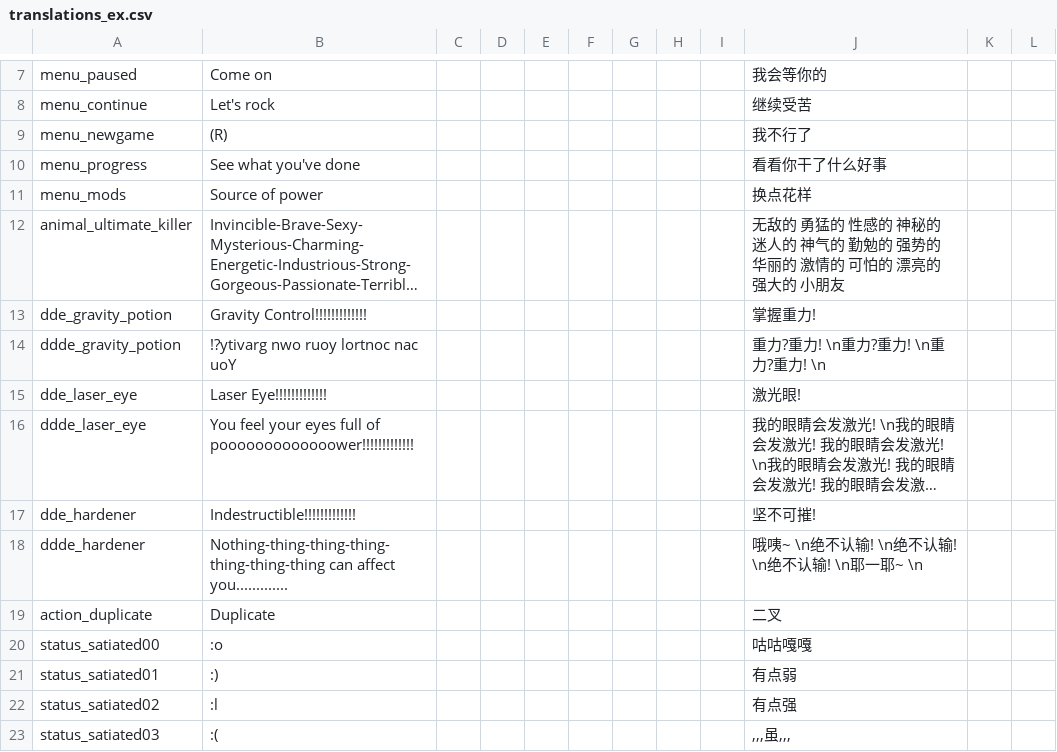
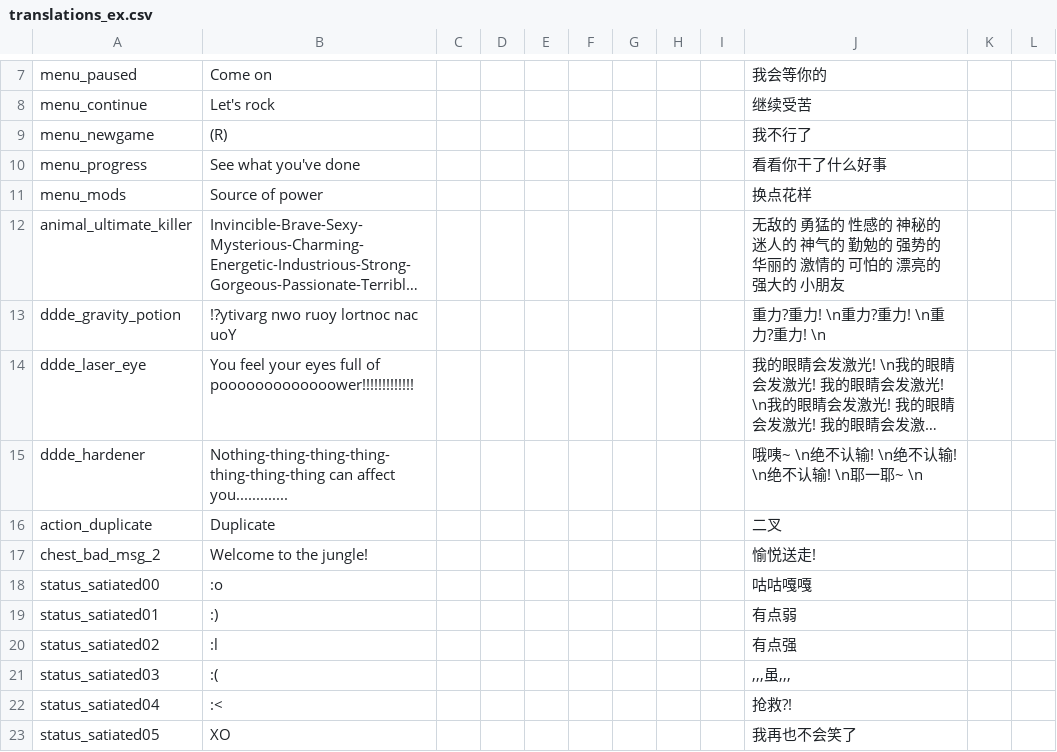
Before and after one commit to PHTYakumo/Deep-End, a CSV file: files/translations_ex.csv, drawn as a sheet; only a part is shown, gaps mark what is left out; the shorter side is filled out with more unchanged rows; long unchanged cells end in …; removed rows and columns are numbered as before the commit, all else as after; the diff names each change by its address in the sheet, - before the commit and + after, or states it on an @@ line.

```diff
--- a/files/translations_ex.csv
+++ b/files/translations_ex.csv
-row 13: dde_gravity_potion | Gravity Control!!!!!!!!!!!!! |  |  |  |  |  |  |  | 掌握重力!
-row 15: dde_laser_eye | Laser Eye!!!!!!!!!!!!! |  |  |  |  |  |  |  | 激光眼!
-row 17: dde_hardener | Indestructible!!!!!!!!!!!!! |  |  |  |  |  |  |  | 坚不可摧!
+row 17: chest_bad_msg_2 | Welcome to the jungle! |  |  |  |  |  |  |  | 愉悦送走!
```
Also changed, not shown: translations.csv, 15 other files.
